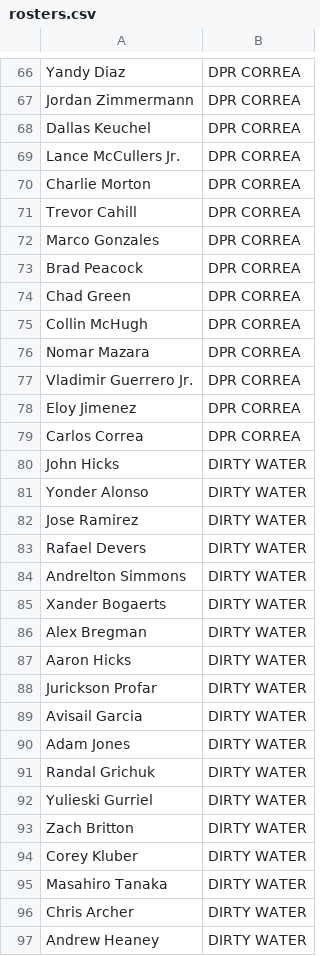
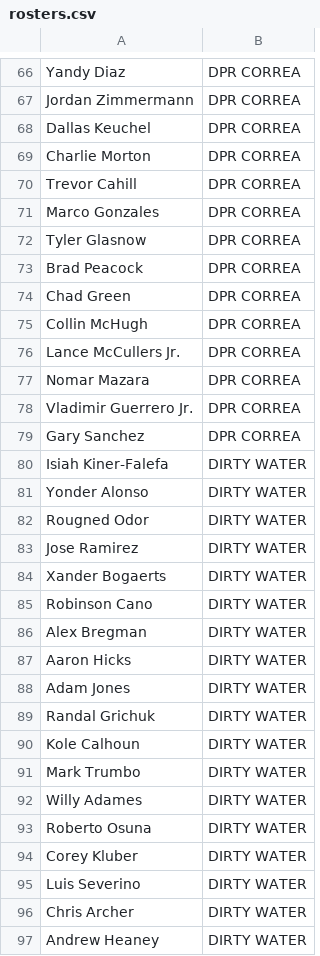
Before and after one commit to zmsy/zmsy.github.io, a CSV file: content/blog/fantasy-baseball/rosters.csv, drawn as a sheet; only a part is shown, gaps mark what is left out; the diff covers the shown part only.

```diff
--- a/content/blog/fantasy-baseball/rosters.csv
+++ b/content/blog/fantasy-baseball/rosters.csv
@@ -68,3 +68,2 @@ Jordan Zimmermann,DPR CORREA
 Dallas Keuchel,DPR CORREA
-Lance McCullers Jr.,DPR CORREA
 Charlie Morton,DPR CORREA
@@ -72,2 +71,3 @@ Trevor Cahill,DPR CORREA
 Marco Gonzales,DPR CORREA
+Tyler Glasnow,DPR CORREA
 Brad Peacock,DPR CORREA
@@ -75,22 +75,22 @@ Chad Green,DPR CORREA
 Collin McHugh,DPR CORREA
+Lance McCullers Jr.,DPR CORREA
 Nomar Mazara,DPR CORREA
 Vladimir Guerrero Jr.,DPR CORREA
-Eloy Jimenez,DPR CORREA
-Carlos Correa,DPR CORREA
-John Hicks,DIRTY WATER
+Gary Sanchez,DPR CORREA
+Isiah Kiner-Falefa,DIRTY WATER
 Yonder Alonso,DIRTY WATER
+Rougned Odor,DIRTY WATER
 Jose Ramirez,DIRTY WATER
-Rafael Devers,DIRTY WATER
-Andrelton Simmons,DIRTY WATER
 Xander Bogaerts,DIRTY WATER
+Robinson Cano,DIRTY WATER
 Alex Bregman,DIRTY WATER
 Aaron Hicks,DIRTY WATER
-Jurickson Profar,DIRTY WATER
-Avisail Garcia,DIRTY WATER
 Adam Jones,DIRTY WATER
 Randal Grichuk,DIRTY WATER
-Yulieski Gurriel,DIRTY WATER
-Zach Britton,DIRTY WATER
+Kole Calhoun,DIRTY WATER
+Mark Trumbo,DIRTY WATER
+Willy Adames,DIRTY WATER
+Roberto Osuna,DIRTY WATER
 Corey Kluber,DIRTY WATER
-Masahiro Tanaka,DIRTY WATER
+Luis Severino,DIRTY WATER
 Chris Archer,DIRTY WATER
```
Also changed, not shown: 13 added rows, 13 removed rows, 21 moved rows and 12 edited cells elsewhere in this file, 6 other files.
